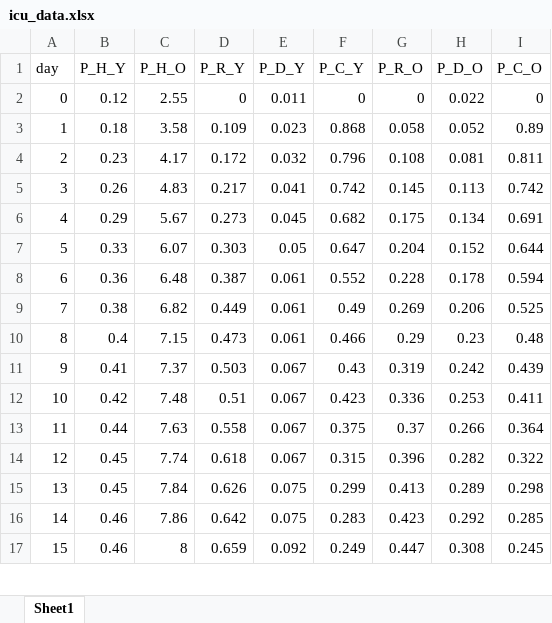
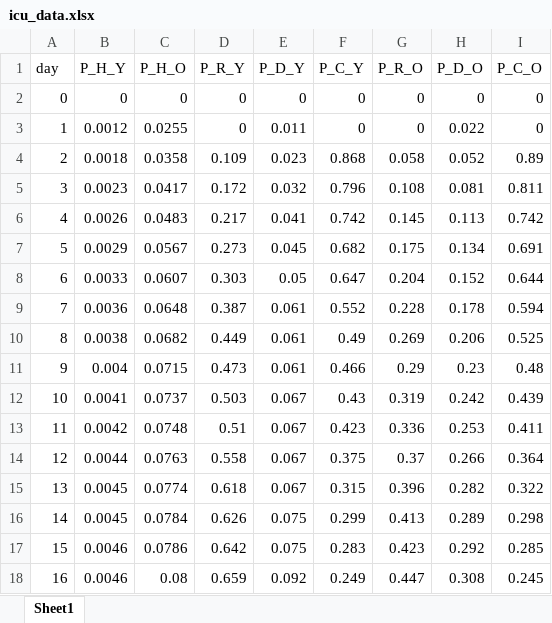
Before and after one commit to zuzancek/corona, an Excel workbook: SEIR_2_wave/data/calibration/icu_data.xlsx, sheet Sheet1, drawn as a sheet; only a part is shown; values as stored, in another font and other column widths than the file's, no borders; addresses are those after the commit; the diff covers the shown part only; the diff names each change by its address in the sheet, - before the commit and + after, or states it on an @@ line.

```diff
--- a/SEIR_2_wave/data/calibration/icu_data.xlsx (sheet Sheet1)
+++ b/SEIR_2_wave/data/calibration/icu_data.xlsx (sheet Sheet1)
+row 2: 0 | 0 | 0 | 0 | 0 | 0 | 0 | 0 | 0
@@ column A (day) renumbered between rows 3 and 36 @@
-B3 (P_H_Y): 0.12
+B3 (P_H_Y): 0.0012
-C3 (P_H_O): 2.55
+C3 (P_H_O): 0.0255
-B4 (P_H_Y): 0.18
+B4 (P_H_Y): 0.0018
-C4 (P_H_O): 3.58
+C4 (P_H_O): 0.0358
-B5 (P_H_Y): 0.23
+B5 (P_H_Y): 0.0023
-C5 (P_H_O): 4.17
+C5 (P_H_O): 0.0417
-B6 (P_H_Y): 0.26
+B6 (P_H_Y): 0.0026
-C6 (P_H_O): 4.83
+C6 (P_H_O): 0.0483
-B7 (P_H_Y): 0.29
+B7 (P_H_Y): 0.0029
-C7 (P_H_O): 5.67
+C7 (P_H_O): 0.0567
-B8 (P_H_Y): 0.33
+B8 (P_H_Y): 0.0033
-C8 (P_H_O): 6.07
+C8 (P_H_O): 0.0607
-B9 (P_H_Y): 0.36
+B9 (P_H_Y): 0.0036
-C9 (P_H_O): 6.48
+C9 (P_H_O): 0.0648
-B10 (P_H_Y): 0.38
+B10 (P_H_Y): 0.0038
-C10 (P_H_O): 6.82
+C10 (P_H_O): 0.0682
-B11 (P_H_Y): 0.4
+B11 (P_H_Y): 0.004
-C11 (P_H_O): 7.15
+C11 (P_H_O): 0.0715
-B12 (P_H_Y): 0.41
+B12 (P_H_Y): 0.0041
-C12 (P_H_O): 7.37
+C12 (P_H_O): 0.0737
-B13 (P_H_Y): 0.42
+B13 (P_H_Y): 0.0042
-C13 (P_H_O): 7.48
+C13 (P_H_O): 0.0748
-B14 (P_H_Y): 0.44
+B14 (P_H_Y): 0.0044
-C14 (P_H_O): 7.63
+C14 (P_H_O): 0.0763
-B15:B16 (P_H_Y): 0.45
+B15:B16 (P_H_Y): 0.0045
-C15 (P_H_O): 7.74
+C15 (P_H_O): 0.0774
-C16 (P_H_O): 7.84
+C16 (P_H_O): 0.0784
-B17:B18 (P_H_Y): 0.46
+B17:B18 (P_H_Y): 0.0046
-C17 (P_H_O): 7.86
+C17 (P_H_O): 0.0786
-C18 (P_H_O): 8
+C18 (P_H_O): 0.08
```
Also changed, not shown: 16 added rows and 36 edited cells elsewhere in this sheet, formulas that keep their value, 5 other files.
